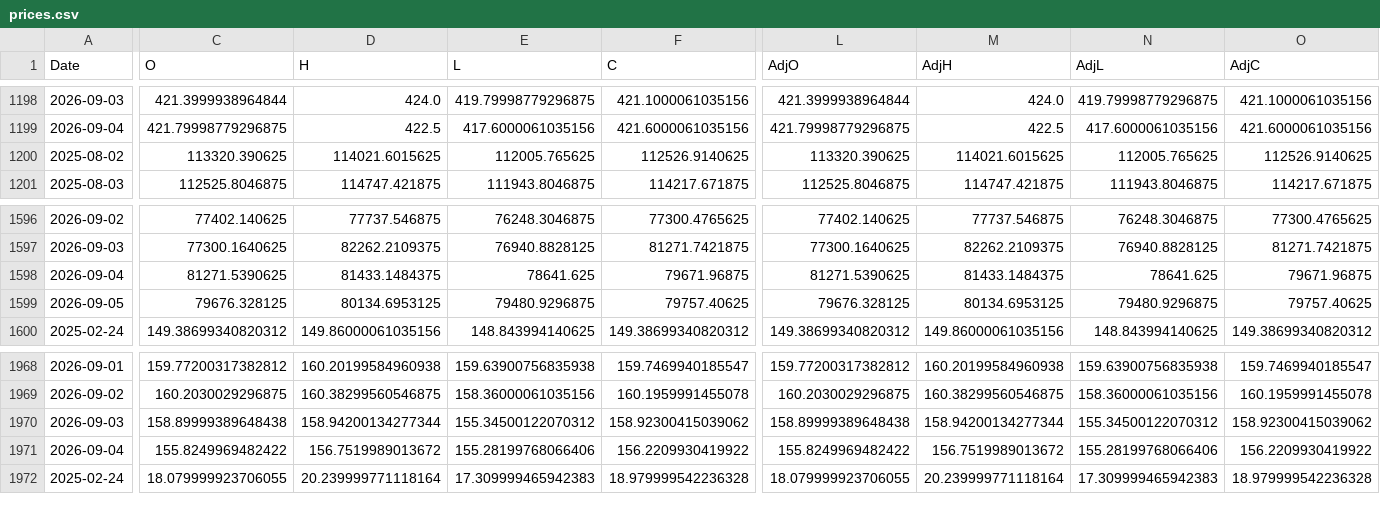
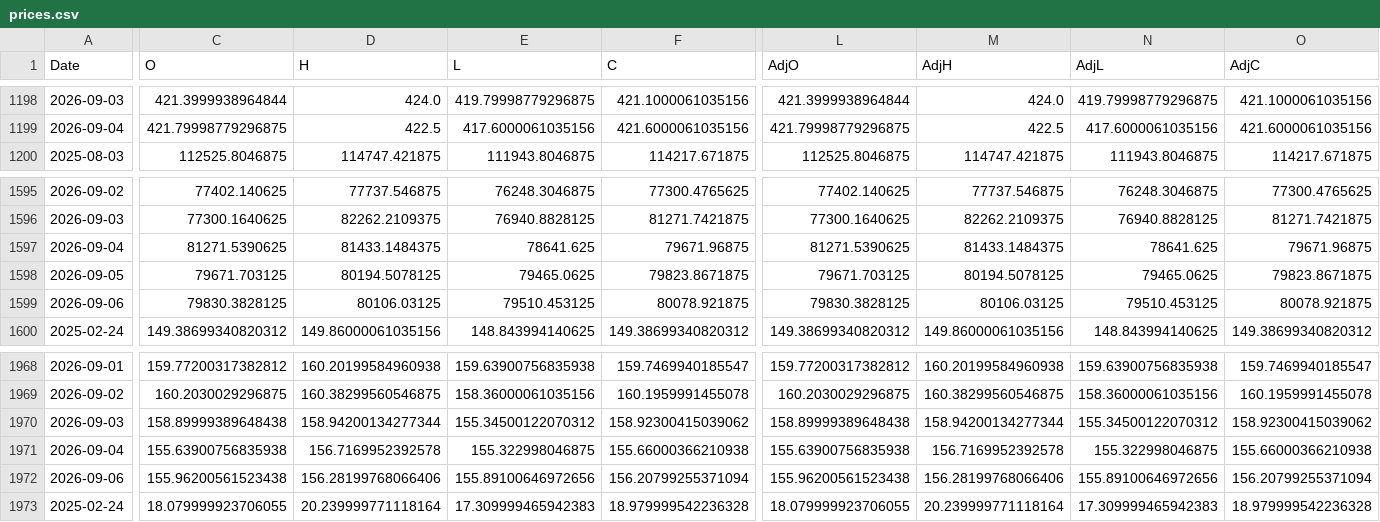
Before and after one commit to fireworkskomatsu-dotcom/weather_ai, a CSV file: prices.csv, drawn as a sheet; only a part is shown, gaps mark what is left out; removed rows and columns are numbered as before the commit, all else as after; rows hold the shown columns only; the diff covers the shown part only; the diff names each change by its address in the sheet, - before the commit and + after, or states it on an @@ line.

```diff
--- a/prices.csv
+++ b/prices.csv
-row 1200: 2025-08-02 | 113320.390625 | 114021.6015625 | 112005.765625 | 112526.9140625 | 113320.390625 | 114021.6015625 | 112005.765625 | 112526.9140625
-C1598 (O): 79676.328125
+C1598 (O): 79671.703125
-D1598 (H): 80134.6953125
+D1598 (H): 80194.5078125
-E1598 (L): 79480.9296875
+E1598 (L): 79465.0625
-F1598 (C): 79757.40625
+F1598 (C): 79823.8671875
-L1598 (AdjO): 79676.328125
+L1598 (AdjO): 79671.703125
-M1598 (AdjH): 80134.6953125
+M1598 (AdjH): 80194.5078125
-N1598 (AdjL): 79480.9296875
+N1598 (AdjL): 79465.0625
-O1598 (AdjC): 79757.40625
+O1598 (AdjC): 79823.8671875
+row 1599: 2026-09-06 | 79830.3828125 | 80106.03125 | 79510.453125 | 80078.921875 | 79830.3828125 | 80106.03125 | 79510.453125 | 80078.921875
-C1971 (O): 155.8249969482422
+C1971 (O): 155.63900756835938
-D1971 (H): 156.7519989013672
+D1971 (H): 156.7169952392578
-E1971 (L): 155.28199768066406
+E1971 (L): 155.322998046875
-F1971 (C): 156.2209930419922
+F1971 (C): 155.66000366210938
-L1971 (AdjO): 155.8249969482422
+L1971 (AdjO): 155.63900756835938
-M1971 (AdjH): 156.7519989013672
+M1971 (AdjH): 156.7169952392578
-N1971 (AdjL): 155.28199768066406
+N1971 (AdjL): 155.322998046875
-O1971 (AdjC): 156.2209930419922
+O1971 (AdjC): 155.66000366210938
+row 1972: 2026-09-06 | 155.96200561523438 | 156.28199768066406 | 155.89100646972656 | 156.20799255371094 | 155.96200561523438 | 156.28199768066406 | 155.89100646972656 | 156.20799255371094
```
Also changed, not shown: 2 edited cells elsewhere in this file, 2 other files.
